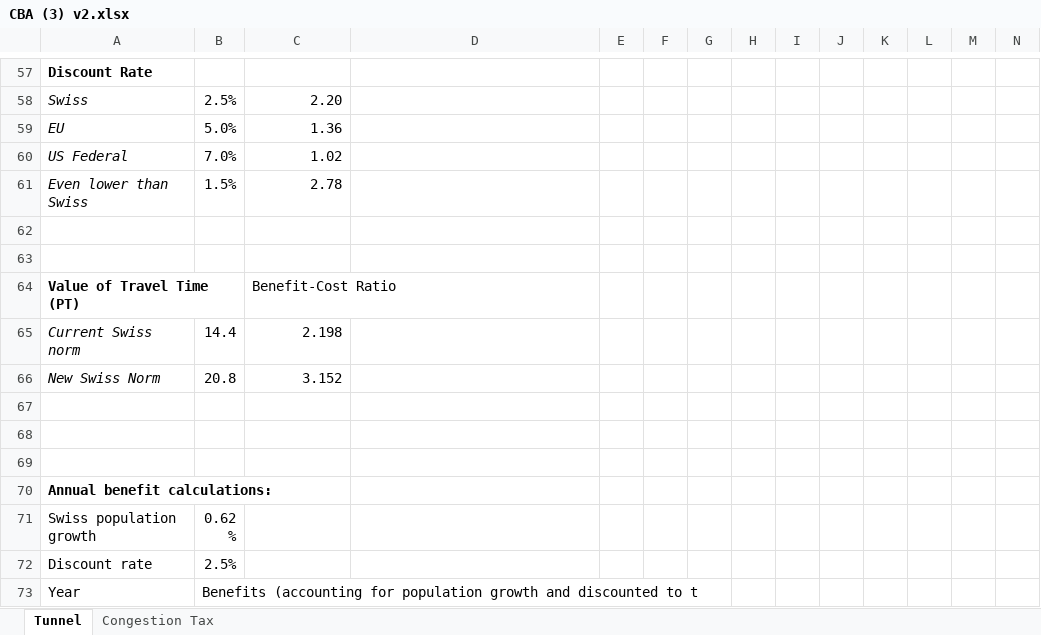
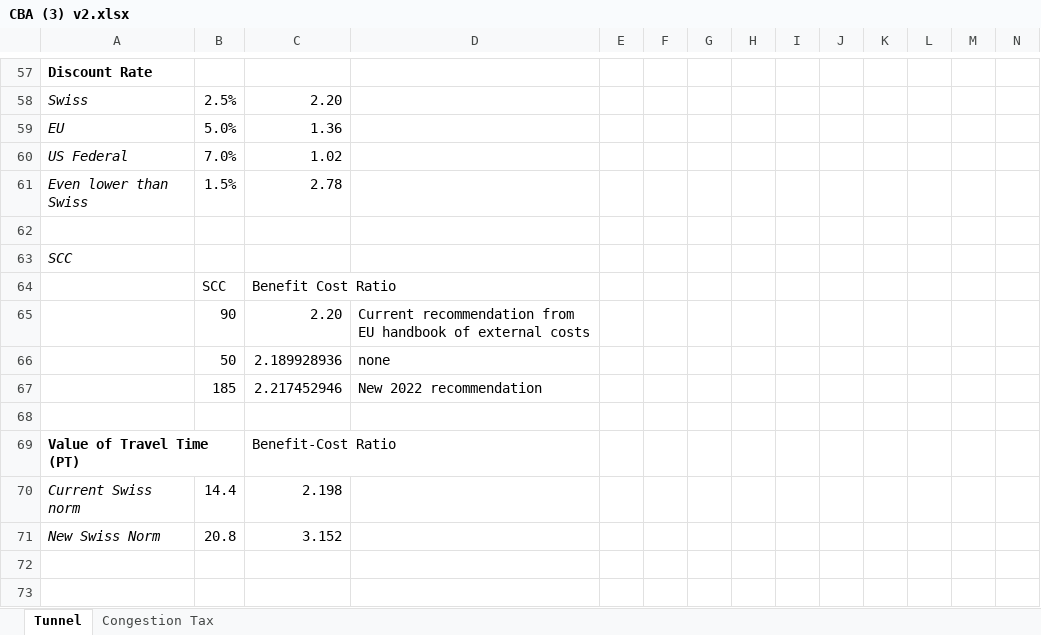
Before and after one commit to thibault-vignon/TransportPlanning, an Excel workbook: CBA (3) v2.xlsx, sheet Tunnel, drawn as a sheet; only a part is shown, gaps mark what is left out; the shorter side is filled out with more unchanged rows; values as stored, in another font and other column widths than the file's, no borders; rows hold the shown columns only; the diff names each change by its address in the sheet, - before the commit and + after, or states it on an @@ line.

Commit message:
updated sensitivity analysis w new costs

```diff
--- a/CBA (3) v2.xlsx (sheet Tunnel)
+++ b/CBA (3) v2.xlsx (sheet Tunnel)
+row 63: SCC
+row 64:  | SCC | Benefit Cost Ratio
+row 65:  | 90 | 2.20 | Current recommendation from EU handbook of external costs
+row 66:  | 50 | 2.189928936 | none
+row 67:  | 185 | 2.217452946 | New 2022 recommendation
```
Also changed, not shown: formulas that keep their value.
